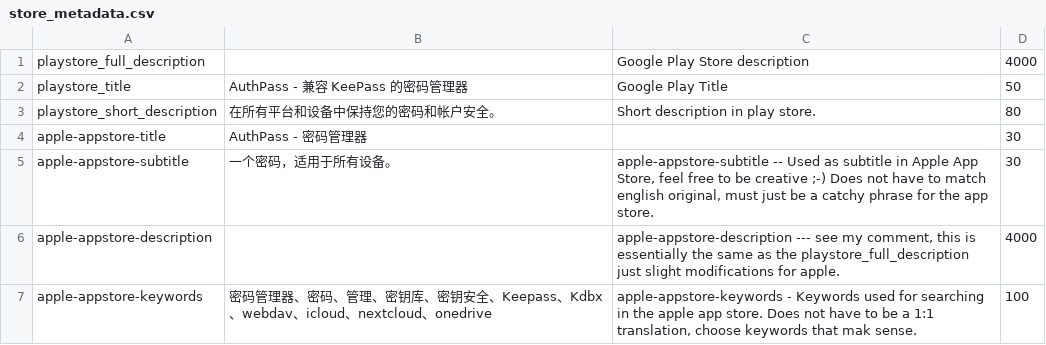
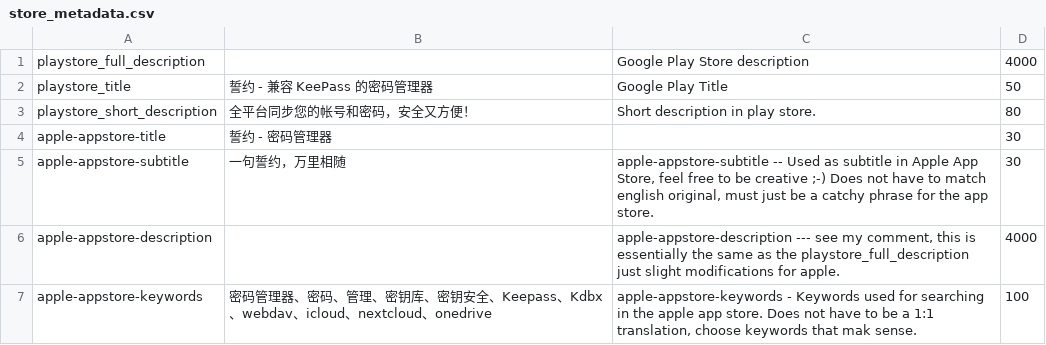
Before and after one commit to hpoultest/authpass, a CSV file: metadata/misc/zh-CN/store_metadata.csv, drawn as a sheet.

Commit message:
[crowdin] Update translations (Chinese Simplified) store_metadata.csv

```diff
--- a/metadata/misc/zh-CN/store_metadata.csv
+++ b/metadata/misc/zh-CN/store_metadata.csv
@@ -1,6 +1,6 @@
 "playstore_full_description","","Google Play Store description","4000",""
-"playstore_title","AuthPass - 兼容 KeePass 的密码管理器","Google Play Title","50",""
-"playstore_short_description","在所有平台和设备中保持您的密码和帐户安全。","Short description in play store.","80",""
-"apple-appstore-title","AuthPass - 密码管理器","","30",""
-"apple-appstore-subtitle","一个密码，适用于所有设备。","apple-appstore-subtitle -- Used as subtitle in Apple App Store, feel free to be creative ;-) Does not have to match english original, must just be a catchy phrase for the app store.","30",""
+"playstore_title","誓约 - 兼容 KeePass 的密码管理器","Google Play Title","50",""
+"playstore_short_description","全平台同步您的帐号和密码，安全又方便！","Short description in play store.","80",""
+"apple-appstore-title","誓约 - 密码管理器","","30",""
+"apple-appstore-subtitle","一句誓约，万里相随","apple-appstore-subtitle -- Used as subtitle in Apple App Store, feel free to be creative ;-) Does not have to match english original, must just be a catchy phrase for the app store.","30",""
 "apple-appstore-description","","apple-appstore-description --- see my comment, this is essentially the same as the playstore_full_description just slight modifications for apple.","4000",""
```
